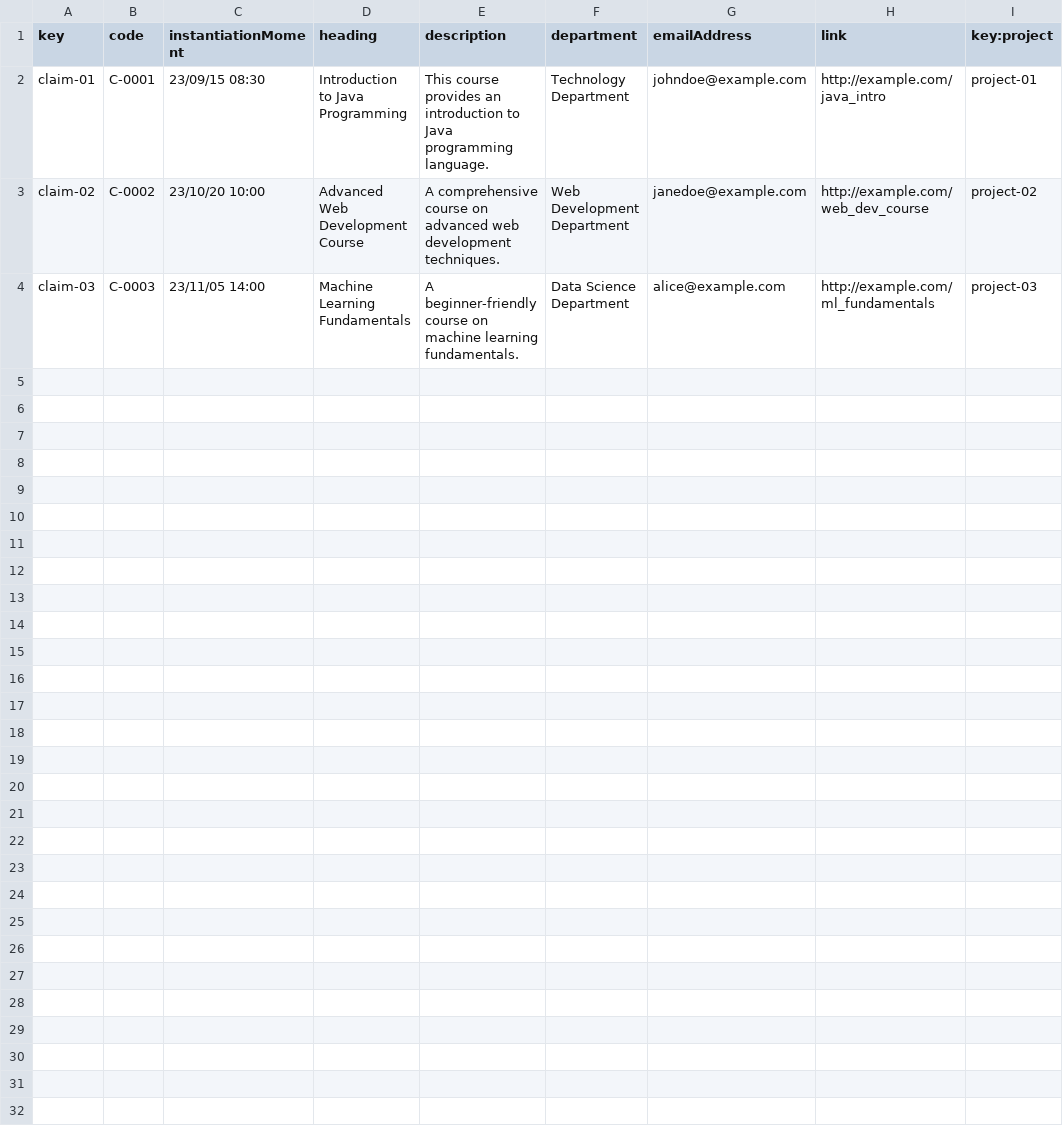
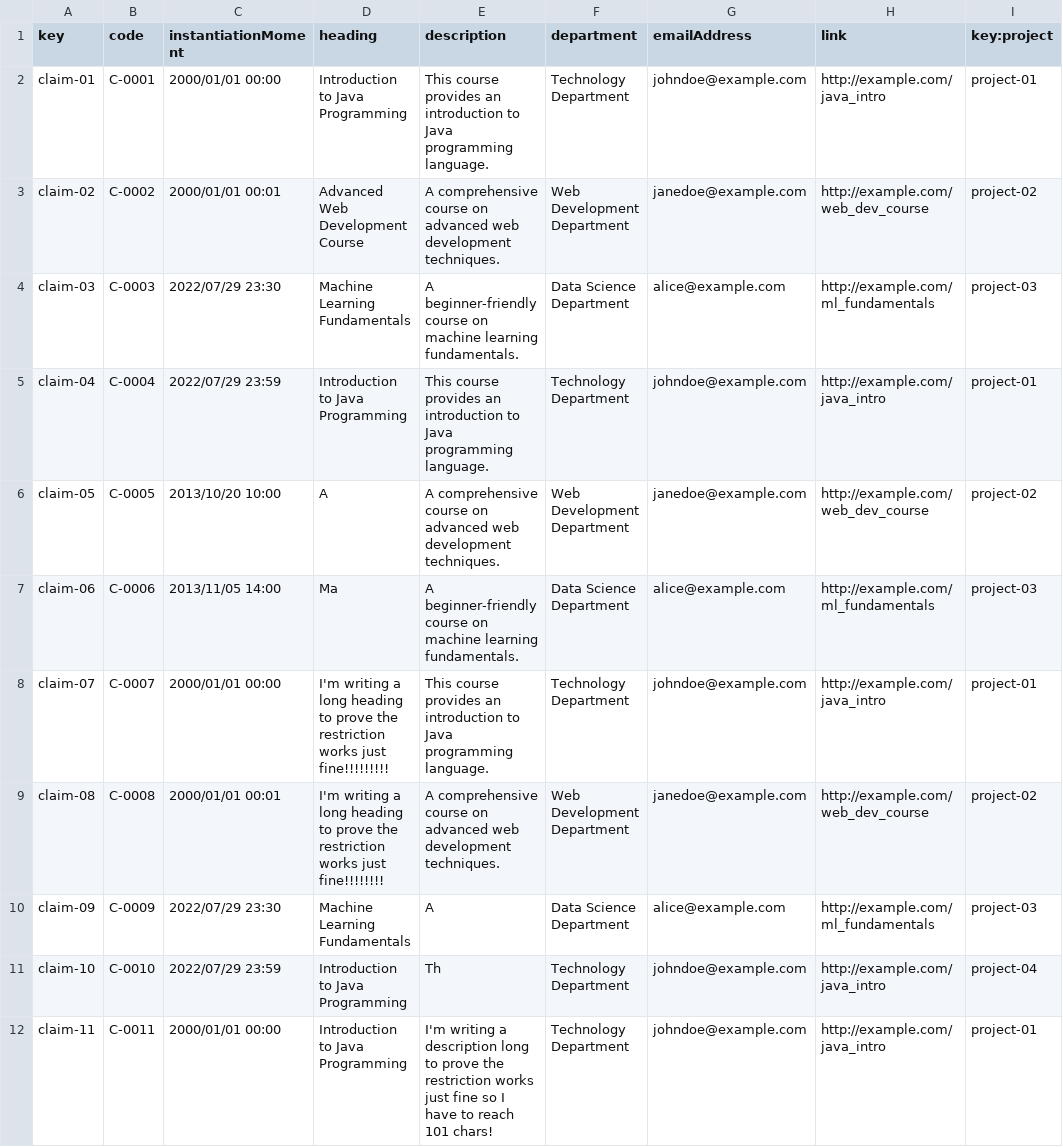
Before and after one commit to pabalcber/C3.039-Acme-SF, a CSV file: src/main/webapp/WEB-INF/resources/sample-data/claim.csv, drawn as a sheet; only a part is shown; the diff covers the shown part only.

Commit message:
Added some data

```diff
--- a/src/main/webapp/WEB-INF/resources/sample-data/claim.csv
+++ b/src/main/webapp/WEB-INF/resources/sample-data/claim.csv
@@ -1,4 +1,12 @@
 key,code,instantiationMoment,heading,description,department,emailAddress,link,key:project
-claim-01,C-0001,23/09/15 08:30,Introduction to Java Programming,This course provides an introduction to Java programming language.,Technology Department,johndoe@example.com,http://example.com/java_intro,project-01
-claim-02,C-0002,23/10/20 10:00,Advanced Web Development Course,A comprehensive course on advanced web development techniques.,Web Development Department,janedoe@example.com,http://example.com/web_dev_course,project-02
-claim-03,C-0003,23/11/05 14:00,Machine Learning Fundamentals,A beginner-friendly course on machine learning fundamentals.,Data Science Department,alice@example.com,http://example.com/ml_fundamentals,project-03
+claim-01,C-0001,2000/01/01 00:00,Introduction to Java Programming,This course provides an introduction to Java programming language.,Technology Department,johndoe@example.com,http://example.com/java_intro,project-01
+claim-02,C-0002,2000/01/01 00:01,Advanced Web Development Course,A comprehensive course on advanced web development techniques.,Web Development Department,janedoe@example.com,http://example.com/web_dev_course,project-02
+claim-03,C-0003,2022/07/29 23:30,Machine Learning Fundamentals,A beginner-friendly course on machine learning fundamentals.,Data Science Department,alice@example.com,http://example.com/ml_fundamentals,project-03
+claim-04,C-0004,2022/07/29 23:59,Introduction to Java Programming,This course provides an introduction to Java programming language.,Technology Department,johndoe@example.com,http://example.com/java_intro,project-01
+claim-05,C-0005,2013/10/20 10:00,A,A comprehensive course on advanced web development techniques.,Web Development Department,janedoe@example.com,http://example.com/web_dev_course,project-02
+claim-06,C-0006,2013/11/05 14:00,Ma,A beginner-friendly course on machine learning fundamentals.,Data Science Department,alice@example.com,http://example.com/ml_fundamentals,project-03
+claim-07,C-0007,2000/01/01 00:00,I'm writing a long heading to prove the restriction works just fine!!!!!!!!!,This course provides an introduction to Java programming language.,Technology Department,johndoe@example.com,http://example.com/java_intro,project-01
+claim-08,C-0008,2000/01/01 00:01,I'm writing a long heading to prove the restriction works just fine!!!!!!!!,A comprehensive course on advanced web development techniques.,Web Development Department,janedoe@example.com,http://example.com/web_dev_course,project-02
+claim-09,C-0009,2022/07/29 23:30,Machine Learning Fundamentals,A,Data Science Department,alice@example.com,http://example.com/ml_fundamentals,project-03
+claim-10,C-0010,2022/07/29 23:59,Introduction to Java Programming,Th,Technology Department,johndoe@example.com,http://example.com/java_intro,project-04
+claim-11,C-0011,2000/01/01 00:00,Introduction to Java Programming,I'm writing a description long to prove the restriction works just fine so I have to reach 101 chars!,Technology Department,johndoe@example.com,http://example.com/java_intro,project-01
```
Also changed, not shown: 11 added rows elsewhere in this file.
